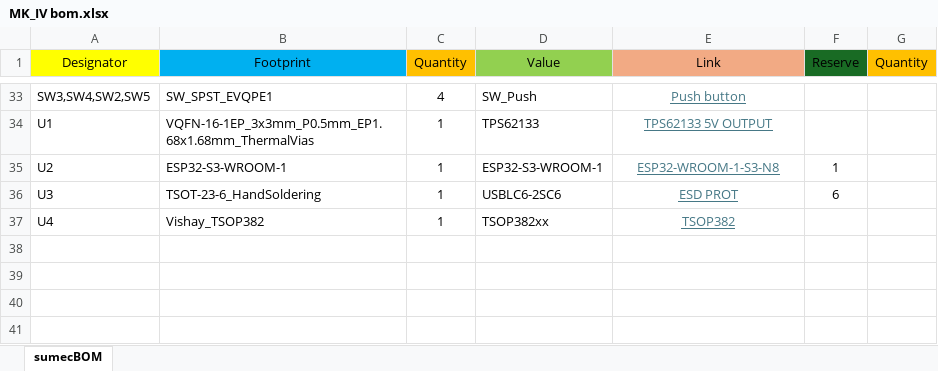
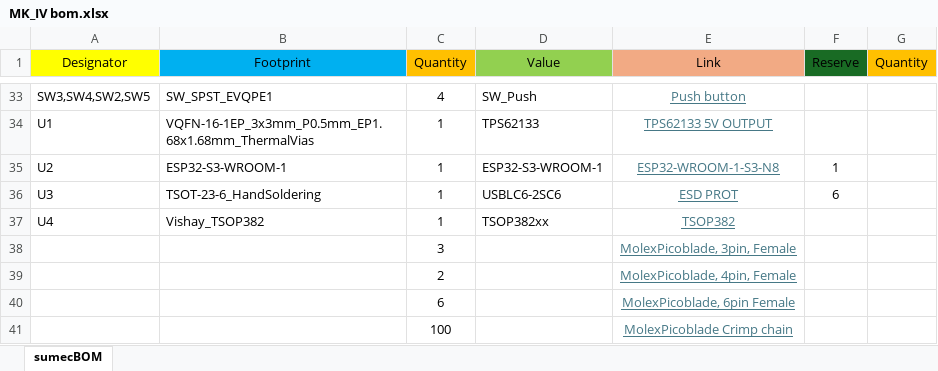
Before and after one commit to bismarx-v1/Sumec-MiniSumo, an Excel workbook: -PCB-/SUMEC_MK_IV/bom/MK_IV bom.xlsx, sheet sumecBOM, drawn as a sheet; only a part is shown, gaps mark what is left out; values as stored, in another font and other column widths than the file's, no borders; the diff names each change by its address in the sheet, - before the commit and + after, or states it on an @@ line.

```diff
--- a/-PCB-/SUMEC_MK_IV/bom/MK_IV bom.xlsx (sheet sumecBOM)
+++ b/-PCB-/SUMEC_MK_IV/bom/MK_IV bom.xlsx (sheet sumecBOM)
+row 38:  |  | 3 |  | MolexPicoblade, 3pin, Female
+row 39:  |  | 2 |  | MolexPicoblade, 4pin, Female
+row 40:  |  | 6 |  | MolexPicoblade, 6pin Female
+row 41:  |  | 100 |  | MolexPicoblade Crimp chain
```
Also changed, not shown: 1 other file.
